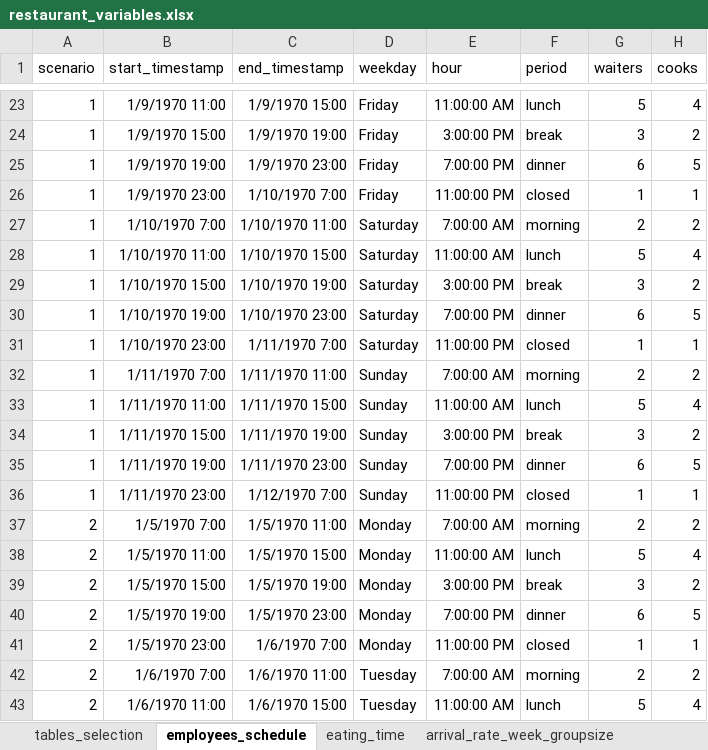
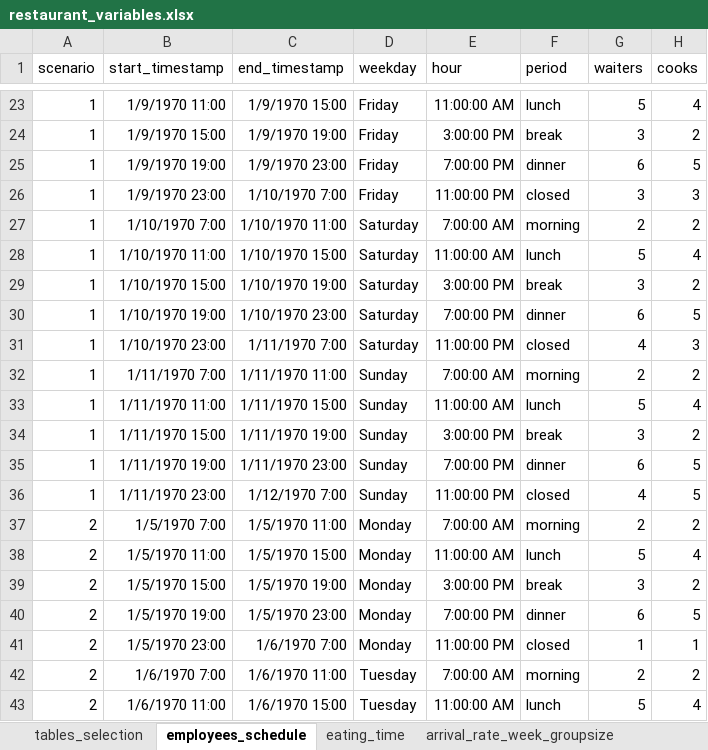
Before and after one commit to LorenzoRomeo0/RestaurantSimulation, an Excel workbook: scripts/restaurant_variables.xlsx, sheet employees_schedule, drawn as a sheet; only a part is shown, gaps mark what is left out; values as stored, in another font and other column widths than the file's, no borders; table styles not drawn; the diff names each change by its address in the sheet, - before the commit and + after, or states it on an @@ line.

```diff
--- a/scripts/restaurant_variables.xlsx (sheet employees_schedule)
+++ b/scripts/restaurant_variables.xlsx (sheet employees_schedule)
-G26 (waiters): 1
+G26 (waiters): 3
-H26 (cooks): 1
+H26 (cooks): 3
-G31 (waiters): 1
+G31 (waiters): 4
-H31 (cooks): 1
+H31 (cooks): 3
-G36 (waiters): 1
+G36 (waiters): 4
-H36 (cooks): 1
+H36 (cooks): 5
```
Also changed, not shown: 9 other files.
